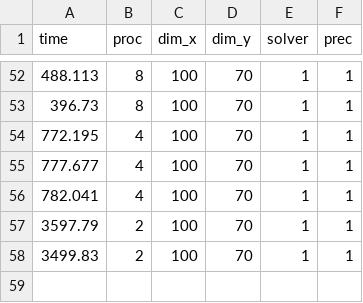
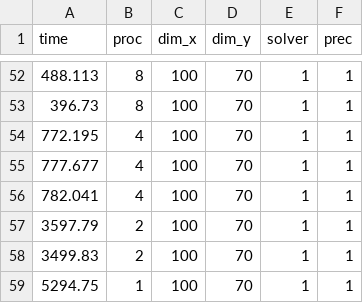
Before and after one commit to HliasGit/navier_stokes_solver, a CSV file: performance_log.csv, drawn as a sheet; only a part is shown, gaps mark what is left out.

```diff
--- a/performance_log.csv
+++ b/performance_log.csv
@@ -58 +58,2 @@ time,proc,dim_x,dim_y,solver,prec
 3499.83,2,100,70,1,1
+5294.75,1,100,70,1,1
```
Also changed, not shown: weak_scalability_log.csv, 10 other files.
